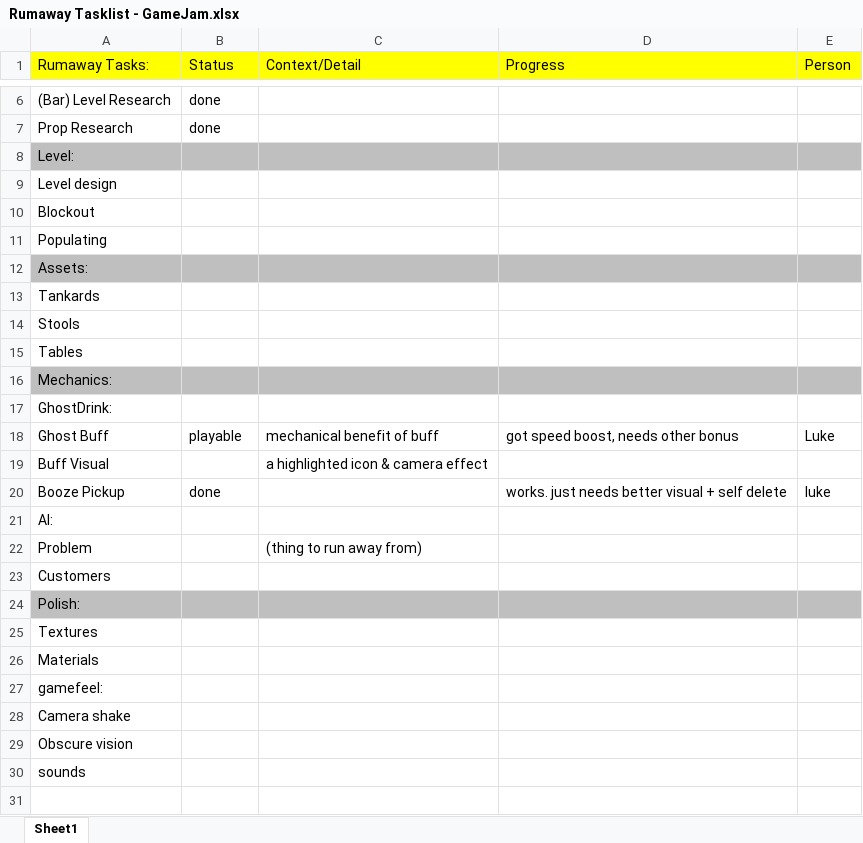
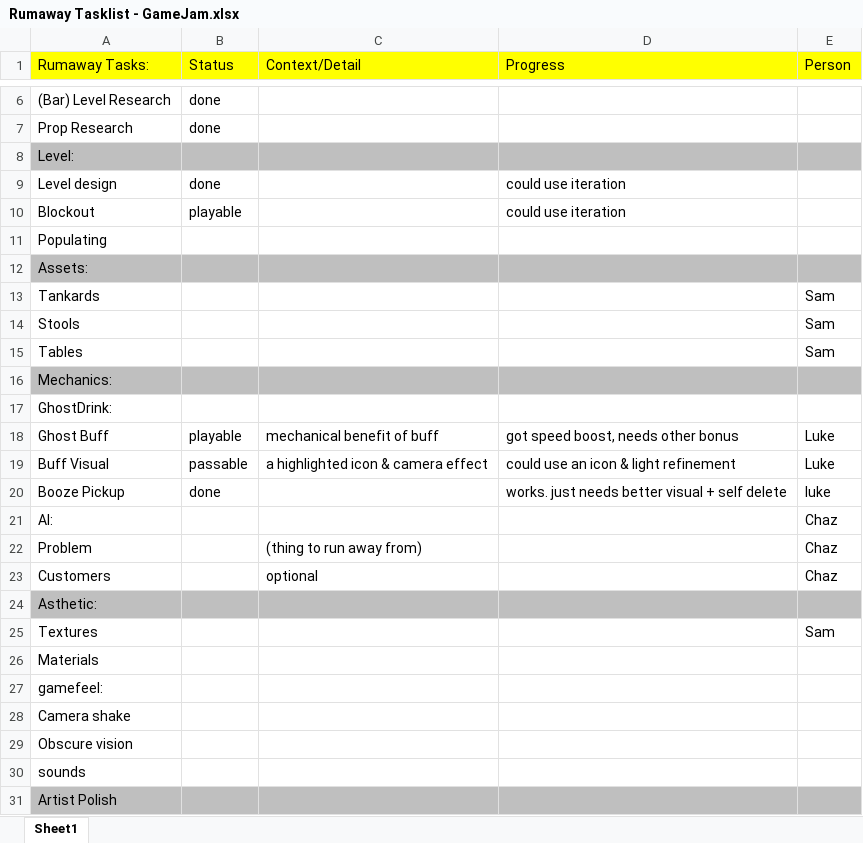
Before and after one commit to LuxRegem/Pun-Panik_GameJam, an Excel workbook: Shared Documentation/Luke's Docs/Rumaway Tasklist - GameJam.xlsx, sheet Sheet1, drawn as a sheet; only a part is shown, gaps mark what is left out; values as stored, in another font and other column widths than the file's, no borders; the diff names each change by its address in the sheet, - before the commit and + after, or states it on an @@ line.

Commit message:
Update Rumaway Tasklist - GameJam.xlsx

```diff
--- a/Shared Documentation/Luke's Docs/Rumaway Tasklist - GameJam.xlsx (sheet Sheet1)
+++ b/Shared Documentation/Luke's Docs/Rumaway Tasklist - GameJam.xlsx (sheet Sheet1)
-B9 (Status): (empty)
+B9 (Status): done
-D9:D10 (Progress): (empty)
+D9:D10 (Progress): could use iteration
-B10 (Status): (empty)
+B10 (Status): playable
-E13:E15 (Person): (empty)
+E13:E15 (Person): Sam
-B19 (Status): (empty)
+B19 (Status): passable
-D19 (Progress): (empty)
+D19 (Progress): could use an icon & light refinement
-E19 (Person): (empty)
+E19 (Person): Luke
-E21:E23 (Person): (empty)
+E21:E23 (Person): Chaz
-C23 (Context/Detail): (empty)
+C23 (Context/Detail): optional
-A24 (Rumaway Tasks:): Polish:
+A24 (Rumaway Tasks:): Asthetic:
-E25 (Person): (empty)
+E25 (Person): Sam
+row 31: Artist Polish
```
